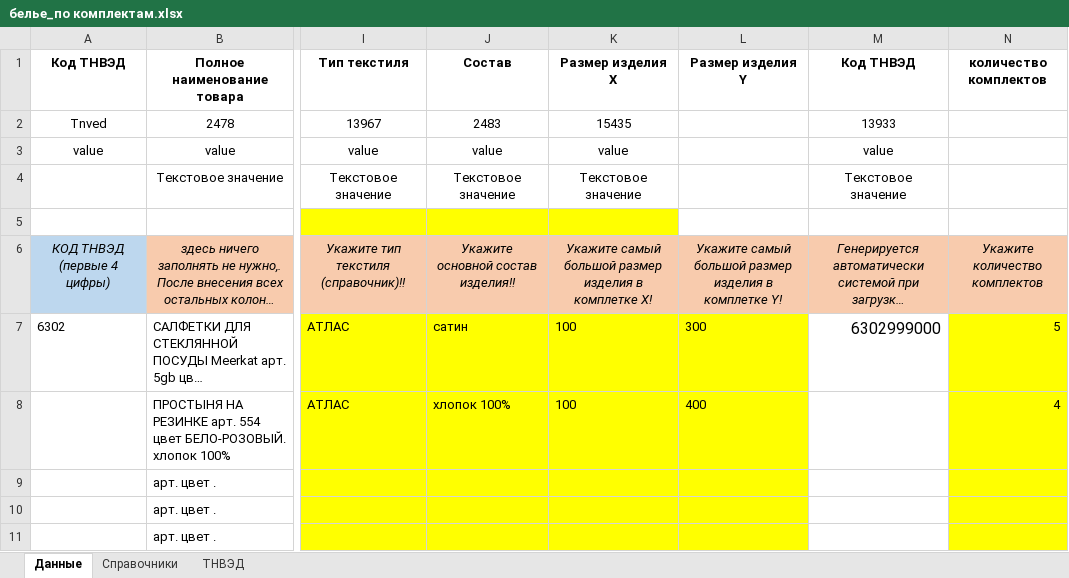
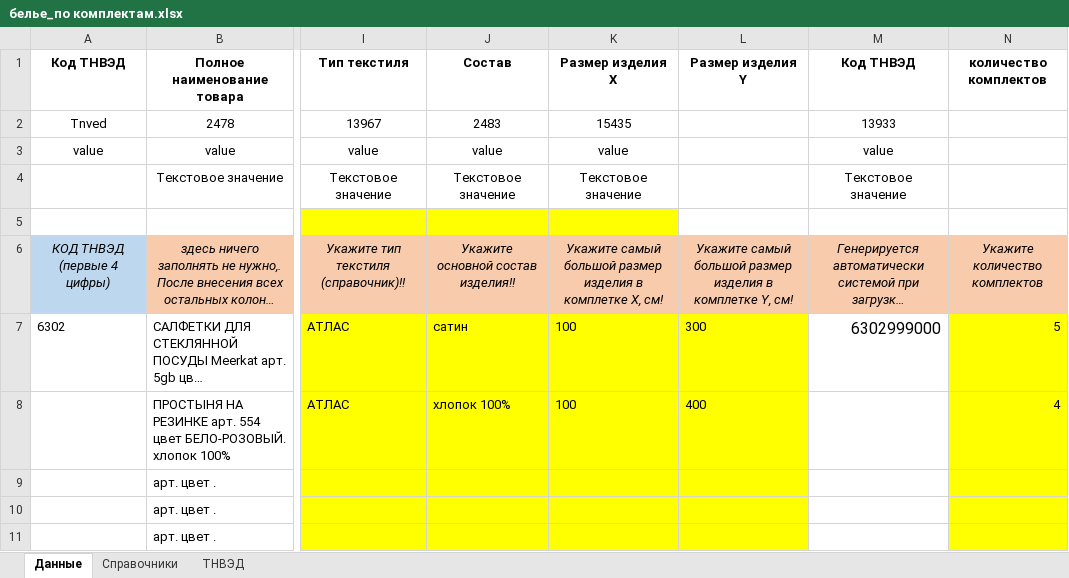
Before and after one commit to pychik/Markineris2.0.r, an Excel workbook: app/download_dir/system_files/белье_по комплектам.xlsx, sheet Данные, drawn as a sheet; only a part is shown, gaps mark what is left out; long unchanged cells end in …; values as stored, in another font and other column widths than the file's, no borders; the diff names each change by its address in the sheet, - before the commit and + after, or states it on an @@ line.

```diff
--- a/app/download_dir/system_files/белье_по комплектам.xlsx (sheet Данные)
+++ b/app/download_dir/system_files/белье_по комплектам.xlsx (sheet Данные)
-K6 (Размер изделия X): …в комплетке X!
+K6 (Размер изделия X): …в комплетке X, см!
-L6 (Размер изделия Y): …в комплетке Y!
+L6 (Размер изделия Y): …в комплетке Y, см!
```
Also changed, not shown: app/download_dir/system_files/белье_по каждому размеру.xlsx, 12 other files.
